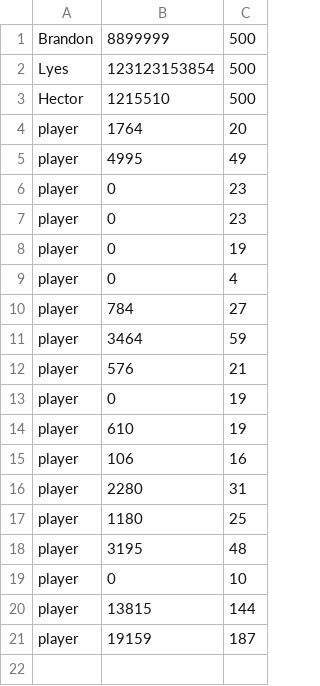
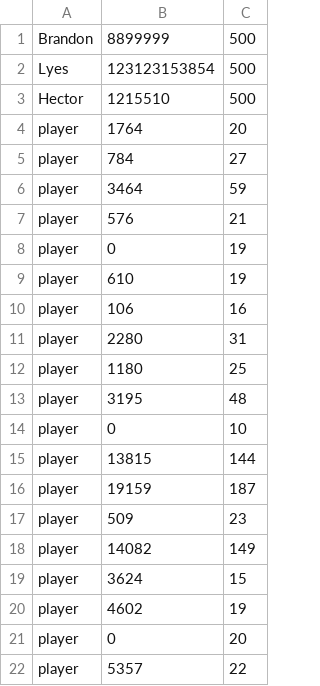
Before and after one commit to LyesBella/One-Soul-qui-fonctionne, a CSV file: Score/score.csv, drawn as a sheet; removed rows and columns are numbered as before the commit, all else as after; the diff names each change by its address in the sheet, - before the commit and + after, or states it on an @@ line.

```diff
--- a/Score/score.csv
+++ b/Score/score.csv
-row 5: player | 4995 | 49
-row 6: player | 0 | 23
-row 7: player | 0 | 23
-row 8: player | 0 | 19
-row 9: player | 0 | 4
+row 17: player | 509 | 23
+row 18: player | 14082 | 149
+row 19: player | 3624 | 15
+row 20: player | 4602 | 19
+row 21: player | 0 | 20
+row 22: player | 5357 | 22
```
Also changed, not shown: 3 other files.
